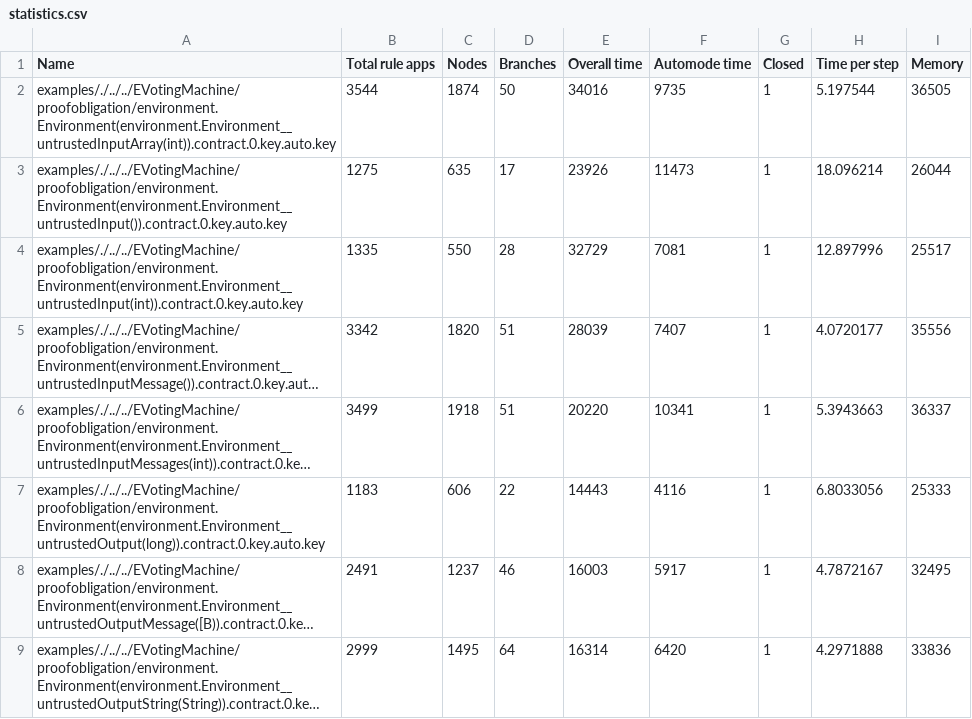
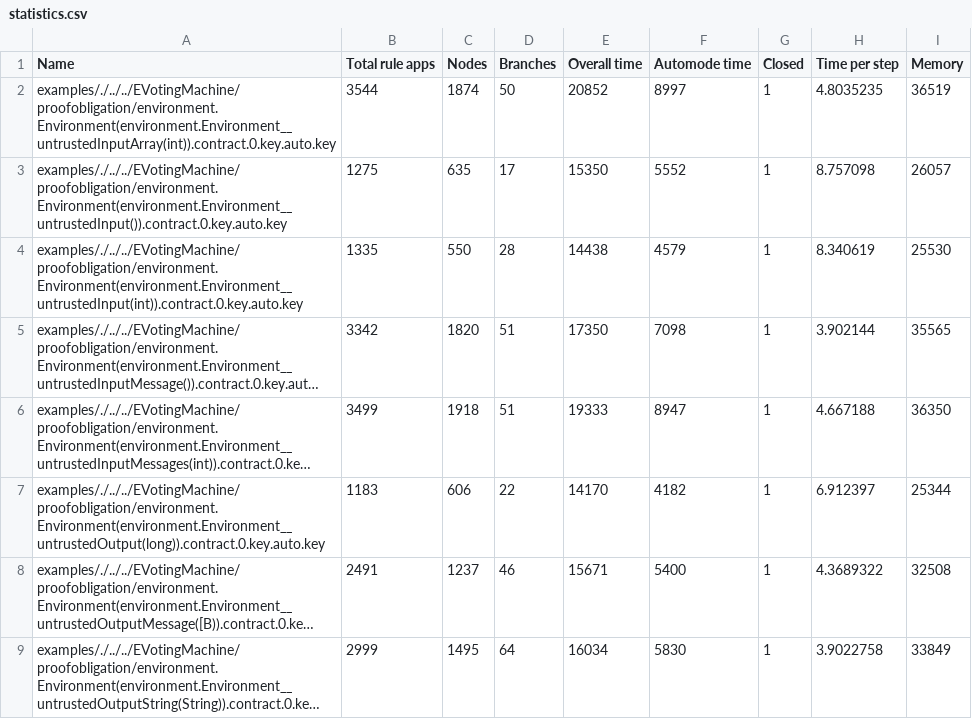
Before and after one commit to escapin/EVotingMachine, a CSV file: proof/statistics.csv, drawn as a sheet; only a part is shown; long unchanged cells end in …; the diff covers the shown part only; the diff names each change by its address in the sheet, - before the commit and + after, or states it on an @@ line.

Commit message:
proof & setup for updated modeling

```diff
--- a/proof/statistics.csv
+++ b/proof/statistics.csv
-E2 (Overall time): 34016
+E2 (Overall time): 20852
-F2 (Automode time): 9735
+F2 (Automode time): 8997
-H2 (Time per step): 5.197544
+H2 (Time per step): 4.8035235
-I2 (Memory): 36505
+I2 (Memory): 36519
-E3 (Overall time): 23926
+E3 (Overall time): 15350
-F3 (Automode time): 11473
+F3 (Automode time): 5552
-H3 (Time per step): 18.096214
+H3 (Time per step): 8.757098
-I3 (Memory): 26044
+I3 (Memory): 26057
-E4 (Overall time): 32729
+E4 (Overall time): 14438
-F4 (Automode time): 7081
+F4 (Automode time): 4579
-H4 (Time per step): 12.897996
+H4 (Time per step): 8.340619
-I4 (Memory): 25517
+I4 (Memory): 25530
-E5 (Overall time): 28039
+E5 (Overall time): 17350
-F5 (Automode time): 7407
+F5 (Automode time): 7098
-H5 (Time per step): 4.0720177
+H5 (Time per step): 3.902144
-I5 (Memory): 35556
+I5 (Memory): 35565
-E6 (Overall time): 20220
+E6 (Overall time): 19333
-F6 (Automode time): 10341
+F6 (Automode time): 8947
-H6 (Time per step): 5.3943663
+H6 (Time per step): 4.667188
-I6 (Memory): 36337
+I6 (Memory): 36350
-E7 (Overall time): 14443
+E7 (Overall time): 14170
-F7 (Automode time): 4116
+F7 (Automode time): 4182
-H7 (Time per step): 6.8033056
+H7 (Time per step): 6.912397
-I7 (Memory): 25333
+I7 (Memory): 25344
-E8 (Overall time): 16003
+E8 (Overall time): 15671
-F8 (Automode time): 5917
+F8 (Automode time): 5400
-H8 (Time per step): 4.7872167
+H8 (Time per step): 4.3689322
-I8 (Memory): 32495
+I8 (Memory): 32508
-E9 (Overall time): 16314
+E9 (Overall time): 16034
-F9 (Automode time): 6420
+F9 (Automode time): 5830
-H9 (Time per step): 4.2971888
+H9 (Time per step): 3.9022758
-I9 (Memory): 33836
+I9 (Memory): 33849
```
Also changed, not shown: 134 edited cells elsewhere in this file, 1 other file.
